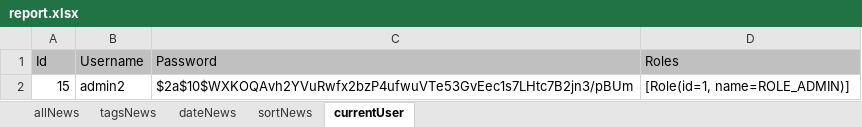
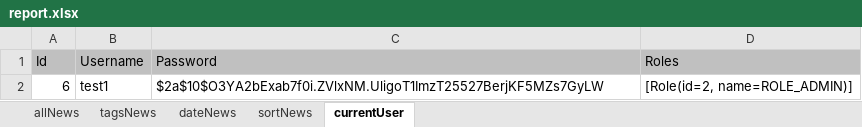
Before and after one commit to yumeno88/nir, an Excel workbook: report.xlsx, sheet currentUser, drawn as a sheet; values as stored, in another font and other column widths than the file's, no borders; removed rows and columns are numbered as before the commit, all else as after; the diff names each change by its address in the sheet, - before the commit and + after, or states it on an @@ line.

```diff
--- a/report.xlsx (sheet currentUser)
+++ b/report.xlsx (sheet currentUser)
-row 2: 15 | admin2 | $2a$10$WXKOQAvh2YVuRwfx2bzP4ufwuVTe53GvEec1s7LHtc7B2jn3/pBUm | [Role(id=1, name=ROLE_ADMIN)]
+row 2: 6 | test1 | $2a$10$O3YA2bExab7f0i.ZVlxNM.UligoT1ImzT25527BerjKF5MZs7GyLW | [Role(id=2, name=ROLE_ADMIN)]
```
Also changed, not shown: sheet allNews, sheet tagsNews, sheet dateNews, sheet sortNews, 3 other files.
